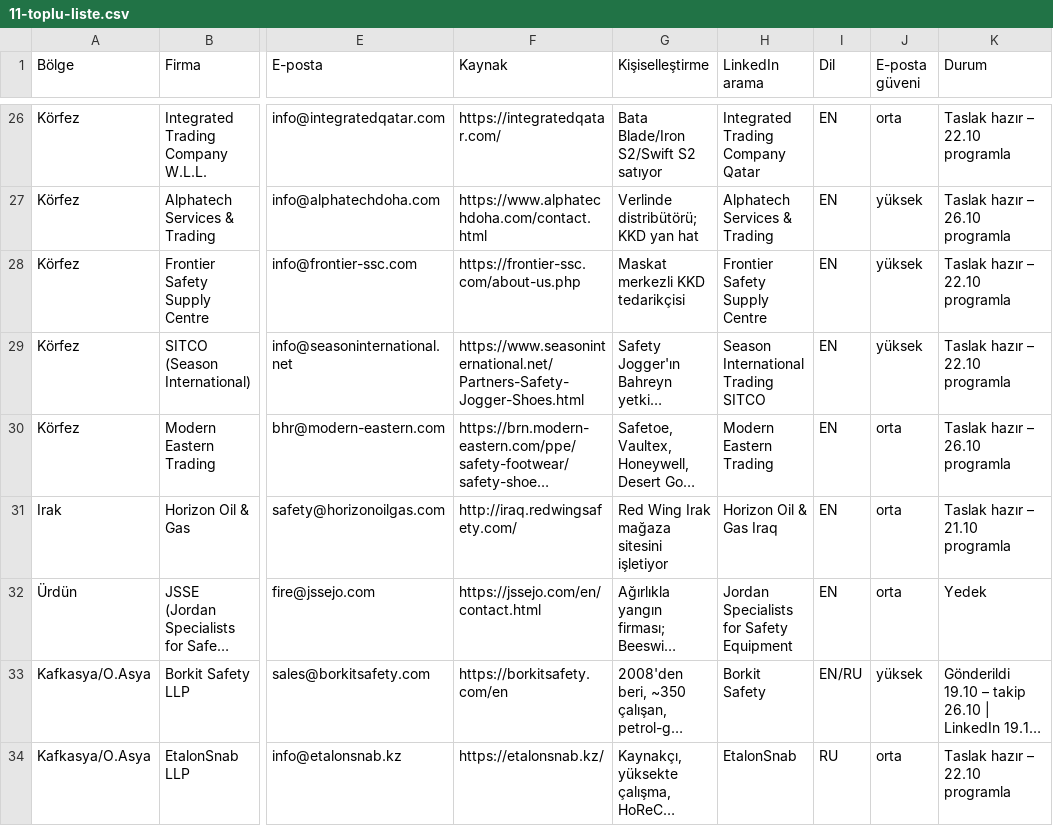
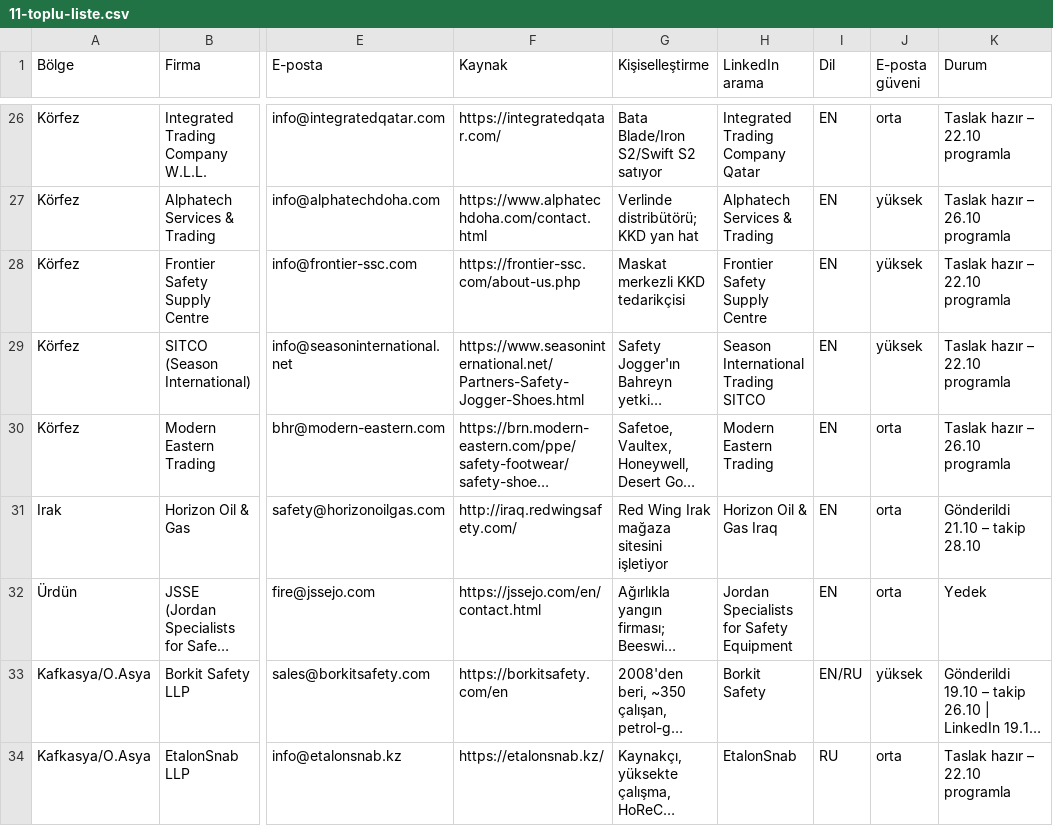
Before and after one commit to kahiyecoffee-del/Li, a CSV file: kkd-ticaret/11-toplu-liste.csv, drawn as a sheet; only a part is shown, gaps mark what is left out; long unchanged cells end in …; the diff covers the shown part only; the diff names each change by its address in the sheet, - before the commit and + after, or states it on an @@ line.

```diff
--- a/kkd-ticaret/11-toplu-liste.csv
+++ b/kkd-ticaret/11-toplu-liste.csv
-K31 (Durum): Taslak hazır – 21.10 programla
+K31 (Durum): Gönderildi 21.10 – takip 28.10
```
Also changed, not shown: 9 edited cells elsewhere in this file, kkd-ticaret/09-portfoy-v2.csv.
